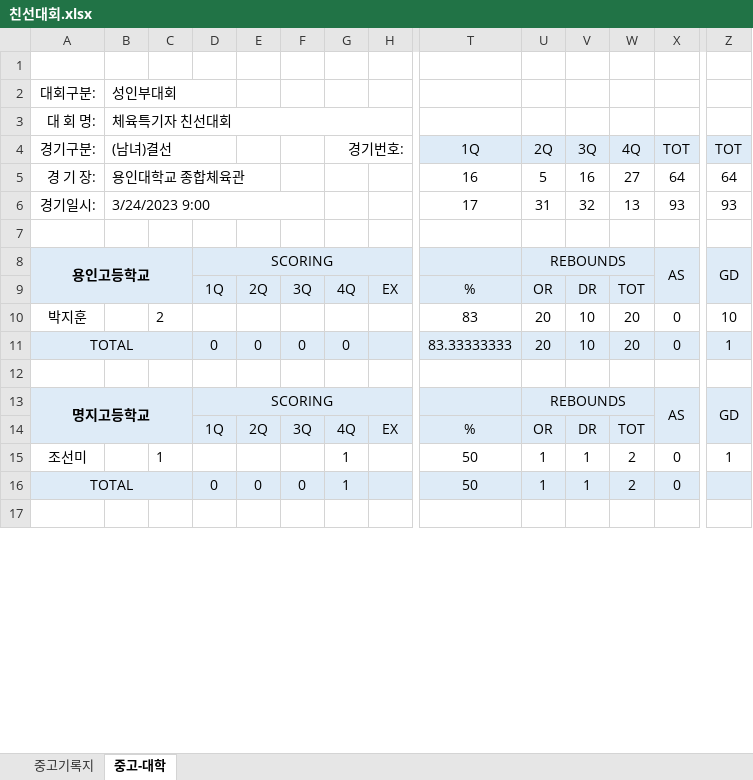
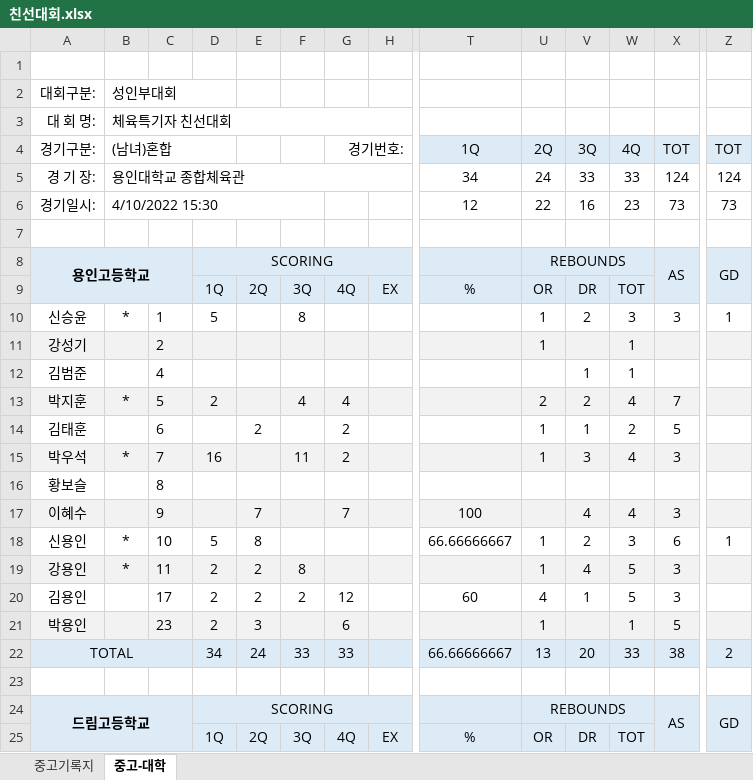
Before and after one commit to analysispark/SA_BSP, an Excel workbook: 친선대회.xlsx, sheet 중고-대학, drawn as a sheet; only a part is shown, gaps mark what is left out; the shorter side is filled out with more unchanged rows; values as stored, in another font and other column widths than the file's, no borders; removed rows and columns are numbered as before the commit, all else as after; rows hold the shown columns only; the diff covers the shown part only; the diff names each change by its address in the sheet, - before the commit and + after, or states it on an @@ line.

```diff
--- a/친선대회.xlsx (sheet 중고-대학)
+++ b/친선대회.xlsx (sheet 중고-대학)
-B4: (남녀)결선
+B4: (남녀)혼합
-B5:E5 merged
+B5:H5 merged
-T5: 16
+T5: 34
-U5 (REBOUNDS): 5
+U5 (REBOUNDS): 24
-V5: 16
+V5: 33
-W5: 27
+W5: 33
-X5 (AS): 64
+X5 (AS): 124
-Z5 (GD): 64
+Z5 (GD): 124
-row 6: 경기일시: | 3/24/2023 9:00 |  |  |  |  |  |  | 17 | 31 | 32 | 13 | 93 | 93
+row 6: 경기일시: | 4/10/2022 15:30 |  |  |  |  |  |  | 12 | 22 | 16 | 23 | 73 | 73
-row 10: 박지훈 |  | 2 |  |  |  |  |  | 83 | 20 | 10 | 20 | 0 | 10
-row 11: TOTAL |  |  | 0 | 0 | 0 | 0 |  | 83.33333333 | 20 | 10 | 20 | 0 | 1
+row 10: 신승윤 | * | 1 | 5 |  | 8 |  |  |  | 1 | 2 | 3 | 3 | 1
+row 11: 강성기 |  | 2 |  |  |  |  |  |  | 1 |  | 1
+row 12: 김범준 |  | 4 |  |  |  |  |  |  |  | 1 | 1
+row 13: 박지훈 | * | 5 | 2 |  | 4 | 4 |  |  | 2 | 2 | 4 | 7
+row 14: 김태훈 |  | 6 |  | 2 |  | 2 |  |  | 1 | 1 | 2 | 5
+row 15: 박우석 | * | 7 | 16 |  | 11 | 2 |  |  | 1 | 3 | 4 | 3
+row 16: 황보슬 |  | 8
+row 17: 이혜수 |  | 9 |  | 7 |  | 7 |  | 100 |  | 4 | 4 | 3
+row 18: 신용인 | * | 10 | 5 | 8 |  |  |  | 66.66666667 | 1 | 2 | 3 | 6 | 1
+row 19: 강용인 | * | 11 | 2 | 2 | 8 |  |  |  | 1 | 4 | 5 | 3
+row 20: 김용인 |  | 17 | 2 | 2 | 2 | 12 |  | 60 | 4 | 1 | 5 | 3
+row 21: 박용인 |  | 23 | 2 | 3 |  | 6 |  |  | 1 |  | 1 | 5
+row 22: TOTAL |  |  | 34 | 24 | 33 | 33 |  | 66.66666667 | 13 | 20 | 33 | 38 | 2
-A24 (용인고등학교): 명지고등학교
+A24 (용인고등학교): 드림고등학교
-row 15: 조선미 |  | 1 |  |  |  | 1 |  | 50 | 1 | 1 | 2 | 0 | 1
-row 16: TOTAL |  |  | 0 | 0 | 0 | 1 |  | 50 | 1 | 1 | 2 | 0
```
Also changed, not shown: 10 added rows elsewhere in this sheet, sheet 중고기록지, 22 other files.
